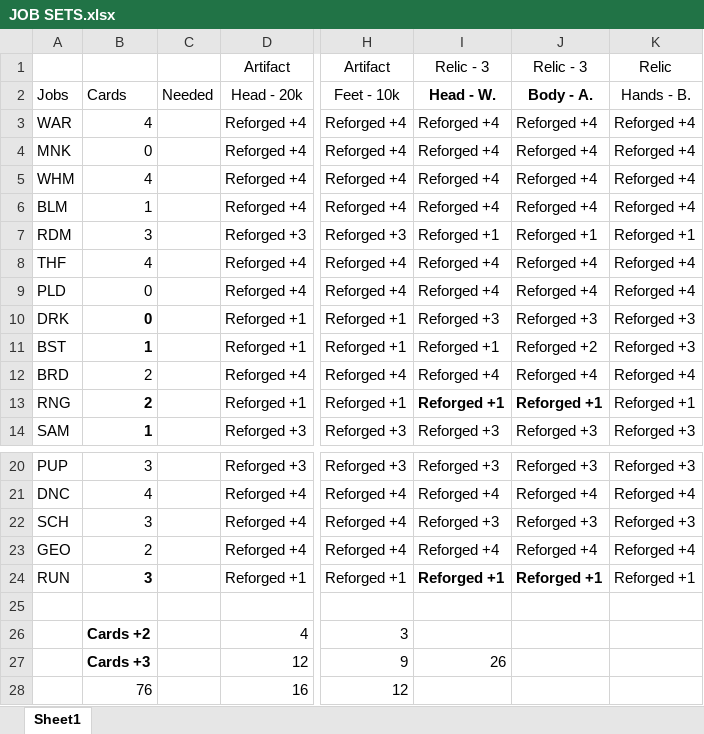
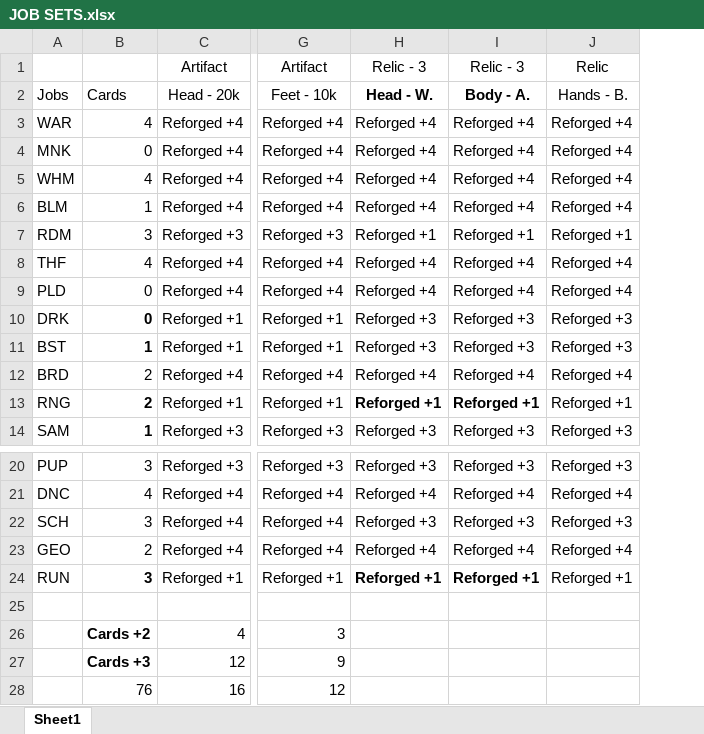
Before and after one commit to linktri3363/GearSwap, an Excel workbook: data/Linktri/JOB SETS.xlsx, sheet Sheet1, drawn as a sheet; only a part is shown, gaps mark what is left out; values as stored, in another font and other column widths than the file's, no borders; conditional formats not drawn; removed rows and columns are numbered as before the commit, all else as after; the diff names each change by its address in the sheet, - before the commit and + after, or states it on an @@ line.

```diff
--- a/data/Linktri/JOB SETS.xlsx (sheet Sheet1)
+++ b/data/Linktri/JOB SETS.xlsx (sheet Sheet1)
-column C, row 2: Needed
-H11: Reforged +1
+H11: Reforged +3
-I11: Reforged +2
+I11: Reforged +3
-H27: 26
+H27: (empty)
```
Also changed, not shown: formulas that keep their value, 1 other file.
